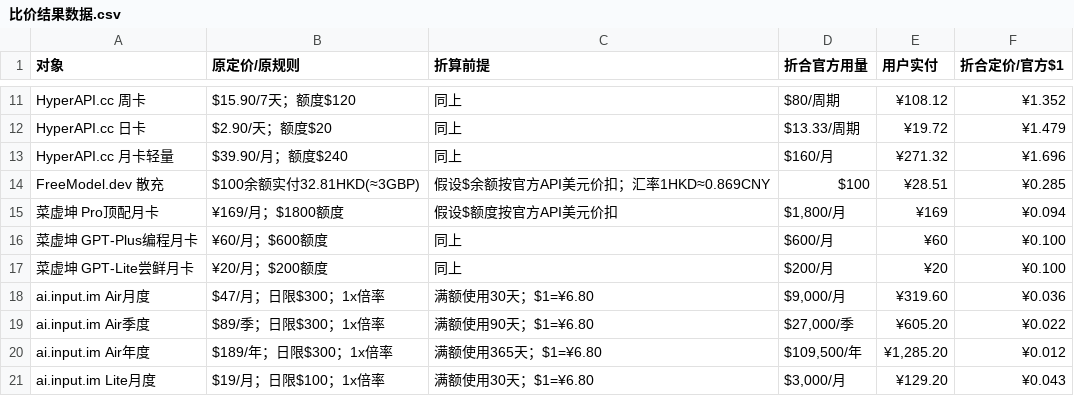
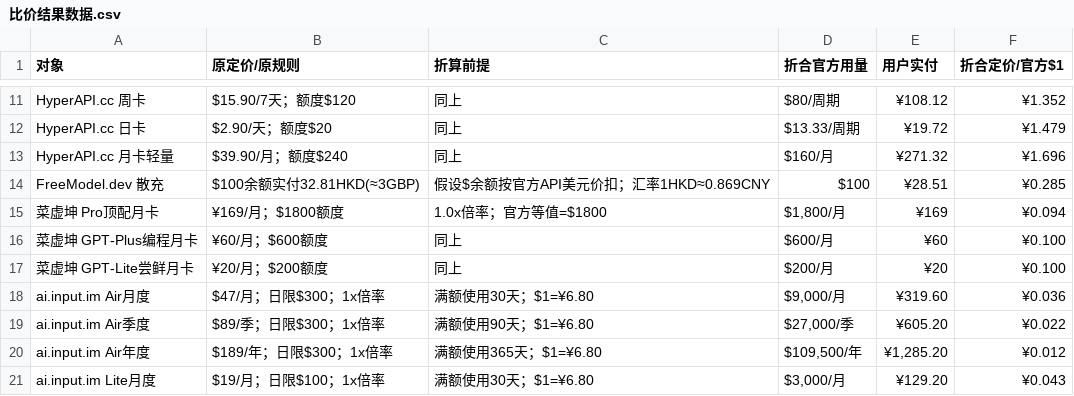
Before and after one commit to iblueer/AI--, a CSV file: 比价结果数据.csv, drawn as a sheet; only a part is shown, gaps mark what is left out.

Commit message:
更新菜虚坤比价数据：修正为 1.0x 倍率计费

```diff
--- a/比价结果数据.csv
+++ b/比价结果数据.csv
@@ -14,3 +14,3 @@ HyperAPI.cc 月卡轻量,$39.90/月；额度$240,同上,$160/月,¥271.32,¥1.69
 FreeModel.dev 散充,$100余额实付32.81HKD(≈3GBP),假设$余额按官方API美元价扣；汇率1HKD≈0.869CNY,$100,¥28.51,¥0.285
-菜虚坤 Pro顶配月卡,¥169/月；$1800额度,假设$额度按官方API美元价扣,"$1,800/月",¥169,¥0.094
+菜虚坤 Pro顶配月卡,¥169/月；$1800额度,1.0x倍率；官方等值=$1800,"$1,800/月",¥169,¥0.094
 菜虚坤 GPT-Plus编程月卡,¥60/月；$600额度,同上,$600/月,¥60,¥0.100
```
